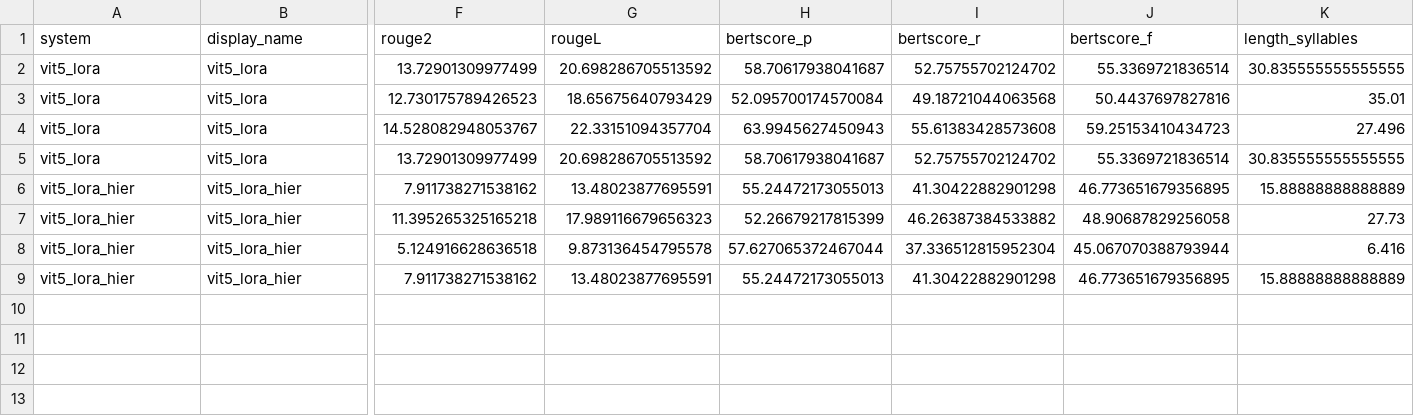
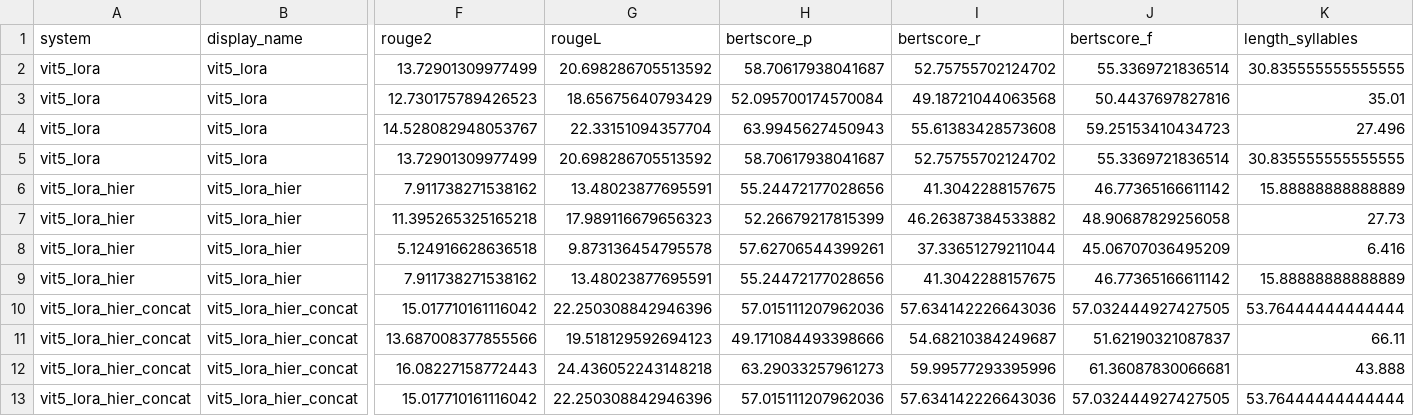
Before and after one commit to OwenDepTry/vietnamese-long-context-abstractive-text-summarization-system, a CSV file: results/long/metrics.csv, drawn as a sheet; only a part is shown, gaps mark what is left out; rows hold the shown columns only; the diff names each change by its address in the sheet, - before the commit and + after, or states it on an @@ line.

Commit message:
Danh gia hierarchical concat tren tap long

```diff
--- a/results/long/metrics.csv
+++ b/results/long/metrics.csv
-H6 (bertscore_p): 55.24472173055013
+H6 (bertscore_p): 55.24472177028656
-I6 (bertscore_r): 41.30422882901298
+I6 (bertscore_r): 41.3042288157675
-J6 (bertscore_f): 46.773651679356895
+J6 (bertscore_f): 46.77365166611142
-H8 (bertscore_p): 57.627065372467044
+H8 (bertscore_p): 57.62706544399261
-I8 (bertscore_r): 37.336512815952304
+I8 (bertscore_r): 37.33651279211044
-J8 (bertscore_f): 45.067070388793944
+J8 (bertscore_f): 45.06707036495209
-H9 (bertscore_p): 55.24472173055013
+H9 (bertscore_p): 55.24472177028656
-I9 (bertscore_r): 41.30422882901298
+I9 (bertscore_r): 41.3042288157675
-J9 (bertscore_f): 46.773651679356895
+J9 (bertscore_f): 46.77365166611142
+row 10: vit5_lora_hier_concat | vit5_lora_hier_concat | 15.017710161116042 | 22.250308842946396 | 57.015111207962036 | 57.634142226643036 | 57.032444927427505 | 53.76444444444444
+row 11: vit5_lora_hier_concat | vit5_lora_hier_concat | 13.687008377855566 | 19.518129592694123 | 49.171084493398666 | 54.68210384249687 | 51.62190321087837 | 66.11
+row 12: vit5_lora_hier_concat | vit5_lora_hier_concat | 16.08227158772443 | 24.436052243148218 | 63.29033257961273 | 59.99577293395996 | 61.36087830066681 | 43.888
+row 13: vit5_lora_hier_concat | vit5_lora_hier_concat | 15.017710161116042 | 22.250308842946396 | 57.015111207962036 | 57.634142226643036 | 57.032444927427505 | 53.76444444444444
```
Also changed, not shown: results/long/significance.csv, 6 other files.
